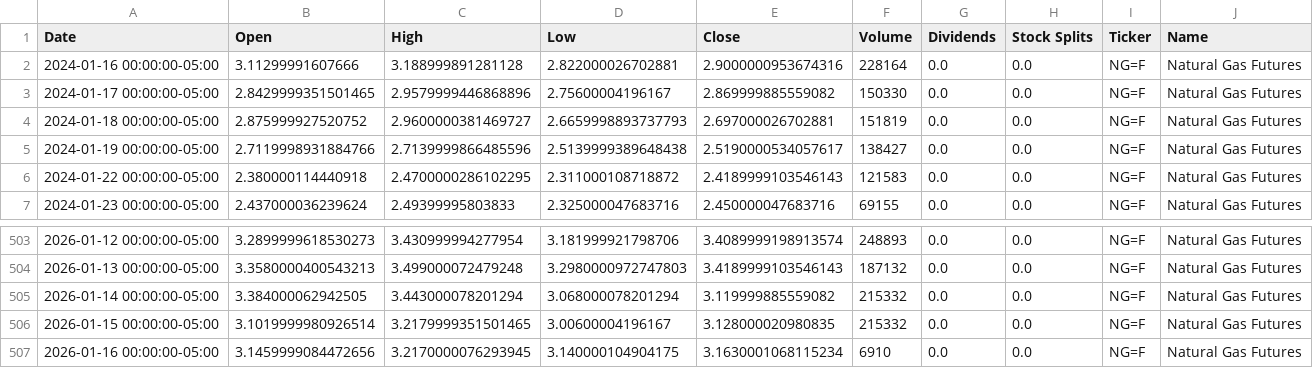
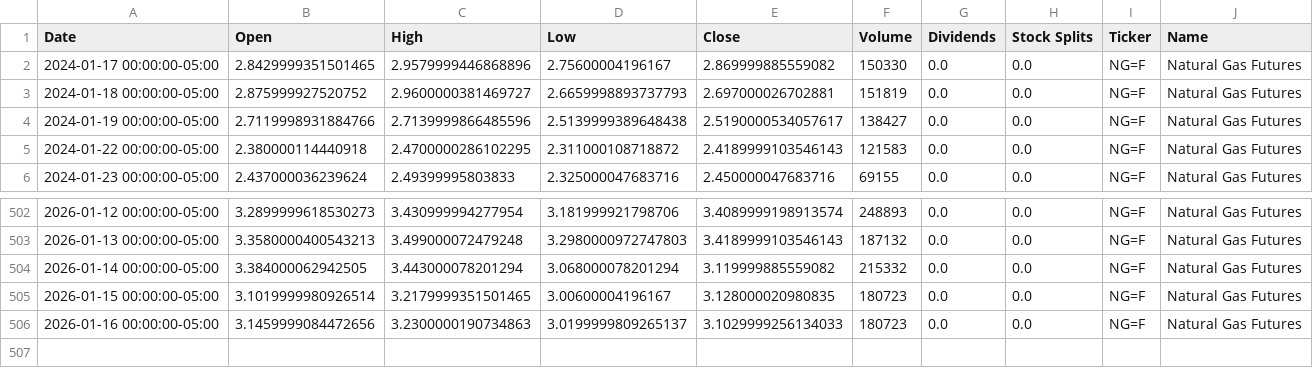
Before and after one commit to dylanmcd0/energy-analysis, a CSV file: data/financial/yfinance/NG_F.csv, drawn as a sheet; only a part is shown, gaps mark what is left out.

```diff
--- a/data/financial/yfinance/NG_F.csv
+++ b/data/financial/yfinance/NG_F.csv
@@ -1,3 +1,2 @@
 Date,Open,High,Low,Close,Volume,Dividends,Stock Splits,Ticker,Name
-2024-01-16 00:00:00-05:00,3.11299991607666,3.188999891281128,2.822000026702881,2.9000000953674316,228164,0.0,0.0,NG=F,Natural Gas Futures
 2024-01-17 00:00:00-05:00,2.8429999351501465,2.9579999446868896,2.75600004196167,2.869999885559082,150330,0.0,0.0,NG=F,Natural Gas Futures
@@ -505,3 +504,3 @@ Date,Open,High,Low,Close,Volume,Dividends,Stock Splits,Ticker,Name
 2026-01-14 00:00:00-05:00,3.384000062942505,3.443000078201294,3.068000078201294,3.119999885559082,215332,0.0,0.0,NG=F,Natural Gas Futures
-2026-01-15 00:00:00-05:00,3.1019999980926514,3.2179999351501465,3.00600004196167,3.128000020980835,215332,0.0,0.0,NG=F,Natural Gas Futures
-2026-01-16 00:00:00-05:00,3.1459999084472656,3.2170000076293945,3.140000104904175,3.1630001068115234,6910,0.0,0.0,NG=F,Natural Gas Futures
+2026-01-15 00:00:00-05:00,3.1019999980926514,3.2179999351501465,3.00600004196167,3.128000020980835,180723,0.0,0.0,NG=F,Natural Gas Futures
+2026-01-16 00:00:00-05:00,3.1459999084472656,3.2300000190734863,3.0199999809265137,3.1029999256134033,180723,0.0,0.0,NG=F,Natural Gas Futures
```
Also changed, not shown: data/financial/yfinance/BZ_F.csv, data/financial/yfinance/CL_F.csv, 18 other files.
